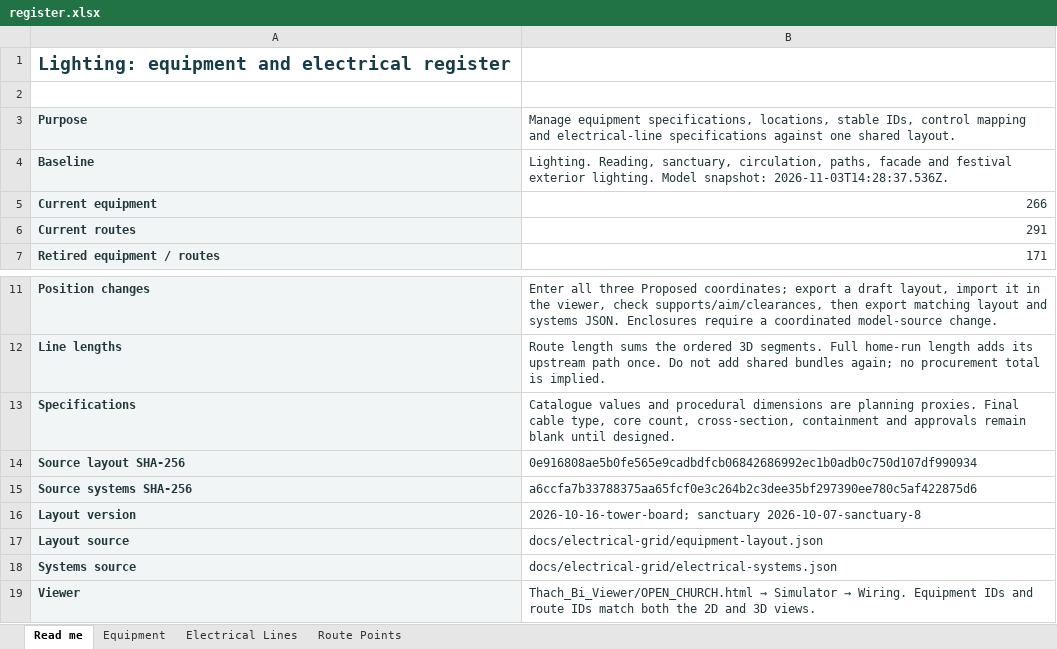
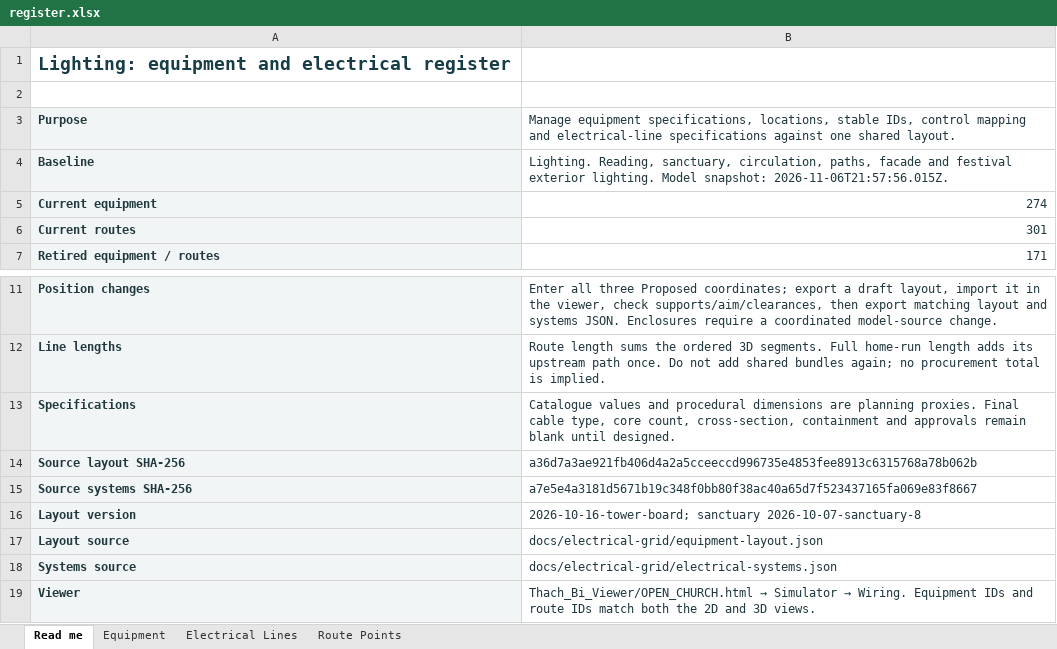
Before and after one commit to DangHoangGeo/giaoxuthachbi-simulator, an Excel workbook: docs/electrical-grid/categories/lighting/register.xlsx, sheet Read me, drawn as a sheet; only a part is shown, gaps mark what is left out; values as stored, in another font and other column widths than the file's, no borders; the diff names each change by its address in the sheet, - before the commit and + after, or states it on an @@ line.

```diff
--- a/docs/electrical-grid/categories/lighting/register.xlsx (sheet Read me)
+++ b/docs/electrical-grid/categories/lighting/register.xlsx (sheet Read me)
-B4: …Model snapshot: 2026-11-03T14:28:37.536Z.
+B4: …Model snapshot: 2026-11-06T21:57:56.015Z.
-B5: 266
+B5: 274
-B6: 291
+B6: 301
-B14: 0e916808ae5b0fe565e9cadbdfcb06842686992ec1b0adb0c750d107df990934
+B14: a36d7a3ae921fb406d4a2a5cceeccd996735e4853fee8913c6315768a78b062b
-B15: a6ccfa7b33788375aa65fcf0e3c264b2c3dee35bf297390ee780c5af422875d6
+B15: a7e5e4a3181d5671b19c348f0bb80f38ac40a65d7f523437165fa069e83f8667
```
Also changed, not shown: sheet Route Points, sheet Equipment, sheet Electrical Lines, formulas that keep their value, docs/electrical-grid/categories/air-system/register.xlsx, docs/electrical-grid/categories/decoration/register.xlsx, 29 other files.
